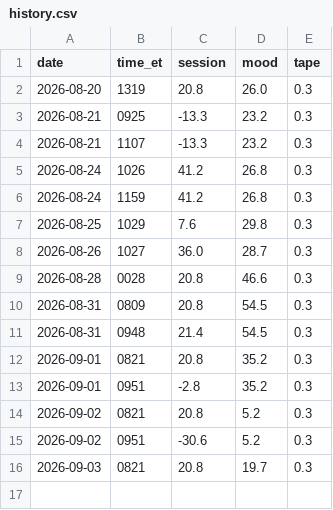
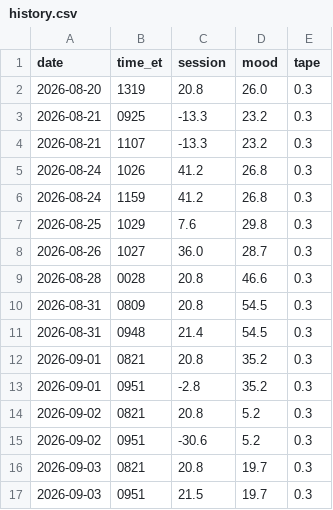
Before and after one commit to corevaultint/dial-data-relay, a CSV file: docs/history.csv, drawn as a sheet.

```diff
--- a/docs/history.csv
+++ b/docs/history.csv
@@ -16 +16,2 @@ date,time_et,session,mood,tape
 2026-09-03,0821,20.8,19.7,0.3
+2026-09-03,0951,21.5,19.7,0.3
```
Also changed, not shown: 4 other files.
